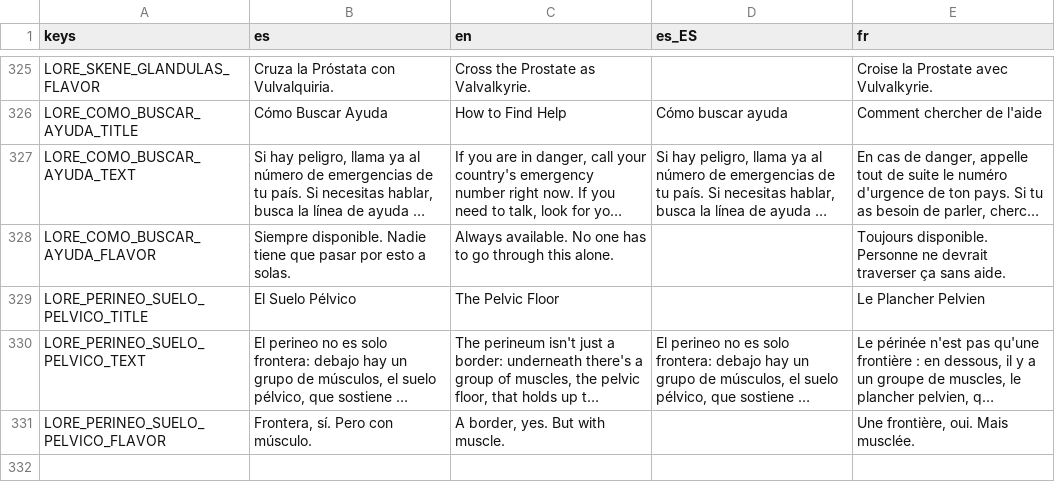
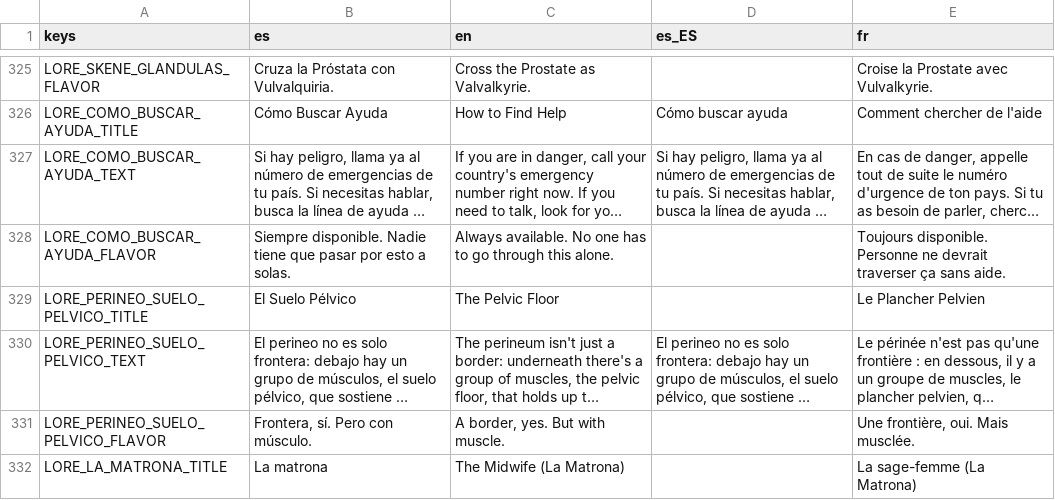
Before and after one commit to Vanne11/soul_knight, a CSV file: locale/lore.csv, drawn as a sheet; only a part is shown, gaps mark what is left out; long unchanged cells end in …; the diff covers the shown part only; the diff names each change by its address in the sheet, - before the commit and + after, or states it on an @@ line.

Commit message:
feat: la doctora pasa a ser matrona (consultorio y Utero), animacion hablar/entregar/saludar y entrada de codice

```diff
--- a/locale/lore.csv
+++ b/locale/lore.csv
+row 332: LORE_LA_MATRONA_TITLE | La matrona | The Midwife (La Matrona) |  | La sage-femme (La Matrona)
```
Also changed, not shown: 2 added rows and 9 edited cells elsewhere in this file, locale/edu.csv, locale/narrator_edu.csv, 16 other files.
